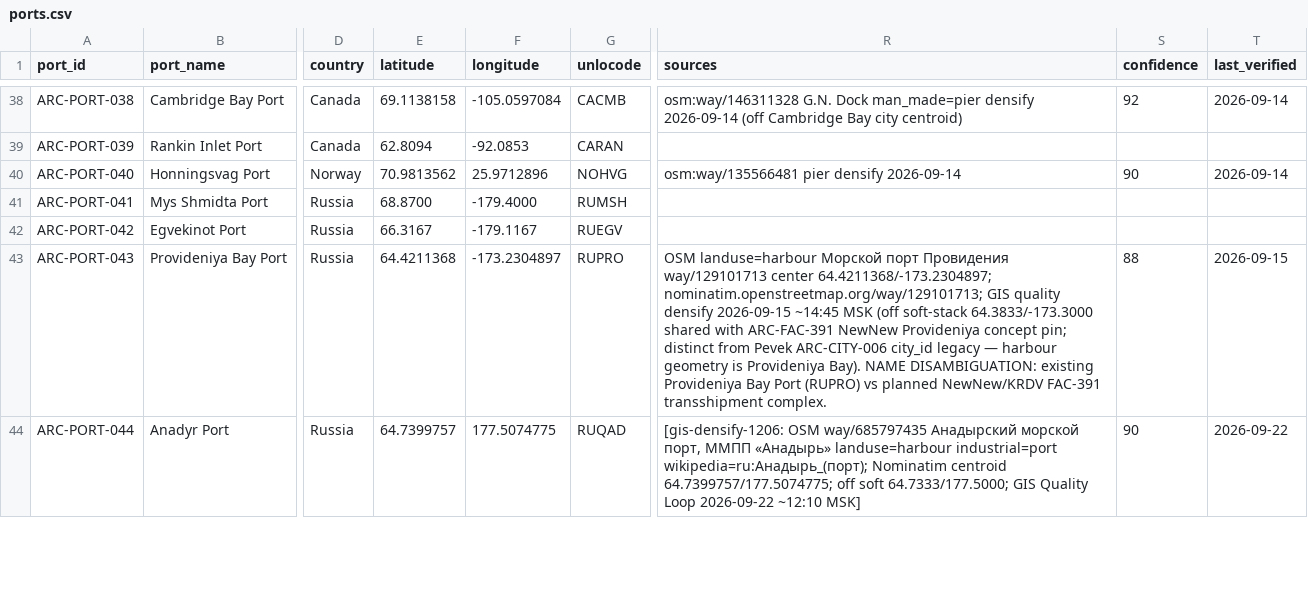
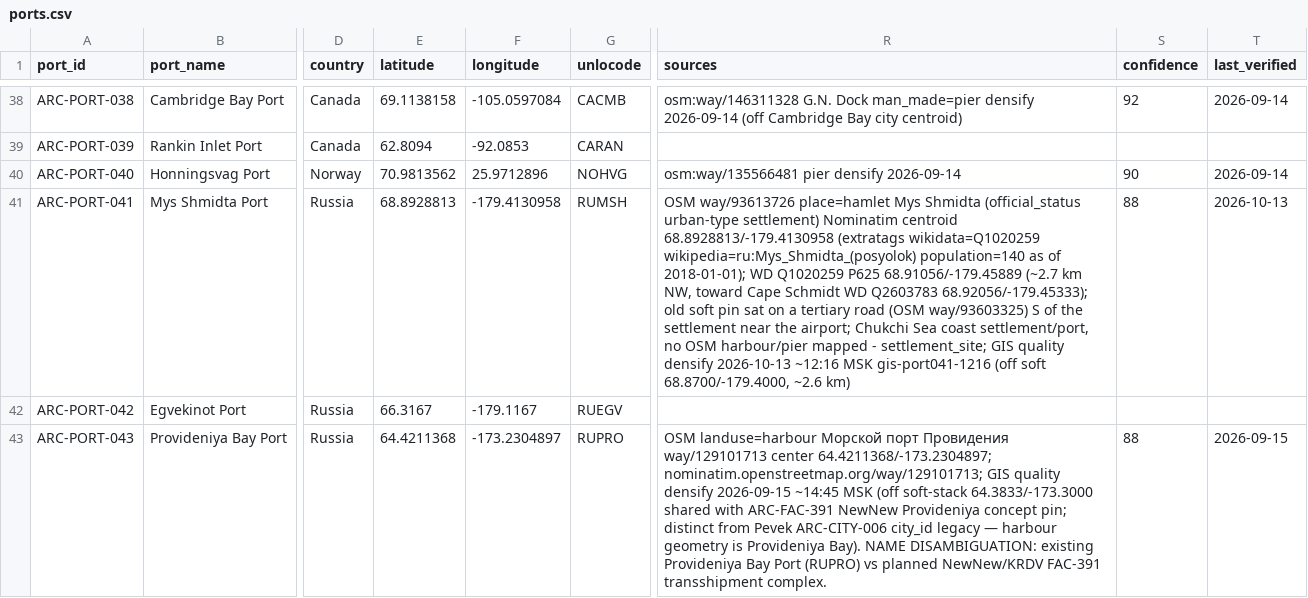
Before and after one commit to International-Arctic/Arctic-Trade-Lanes, a CSV file: data/ports.csv, drawn as a sheet; only a part is shown, gaps mark what is left out; the shorter side is filled out with more unchanged rows; the diff names each change by its address in the sheet, - before the commit and + after, or states it on an @@ line.

Commit message:
gis-port041-1216: densify ARC-PORT-041 Mys Shmidta settlement_site
Move Mys Shmidta Port off soft approximate 68.8700/-179.4000 (on a road near the airport) onto OSM way/93613726 Mys Shmidta settlement Nominatim 68.8928813/-179.4130958 (~2.6 km). WD Q1020259 corroborates (~2.7 km). No OSM harbour/pier mapped - position_quality=settlement_site. Atlas gen 2026-10-13T09:19:07Z, 1317 features; only ARC-PORT-041 geometry changed.

```diff
--- a/data/ports.csv
+++ b/data/ports.csv
-E41 (latitude): 68.8700
+E41 (latitude): 68.8928813
-F41 (longitude): -179.4000
+F41 (longitude): -179.4130958
-R41 (sources): (empty)
+R41 (sources): OSM way/93613726 place=hamlet Mys Shmidta (official_status urban-type settlement) Nominatim centroid 68.8928813/-179.4130958 (extratags wikidata=Q1020259 wikipedia=ru:Mys_Shmidta_(posyolok) population=140 as of 2018-01-01); WD Q1020259 P625 68.91056/-179.45889 (~2.7 km NW, toward Cape Schmidt WD Q2603783 68.92056/-179.45333); old soft pin sat on a tertiary road (OSM way/93603325) S of the settlement near the airport; Chukchi Sea coast settlement/port, no OSM harbour/pier mapped - settlement_site; GIS quality densify 2026-10-13 ~12:16 MSK gis-port041-1216 (off soft 68.8700/-179.4000, ~2.6 km)
-S41 (confidence): (empty)
+S41 (confidence): 88
-T41 (last_verified): (empty)
+T41 (last_verified): 2026-10-13
```
Also changed, not shown: dataset/ports.csv, public/data/ports.csv, 50 other files.
